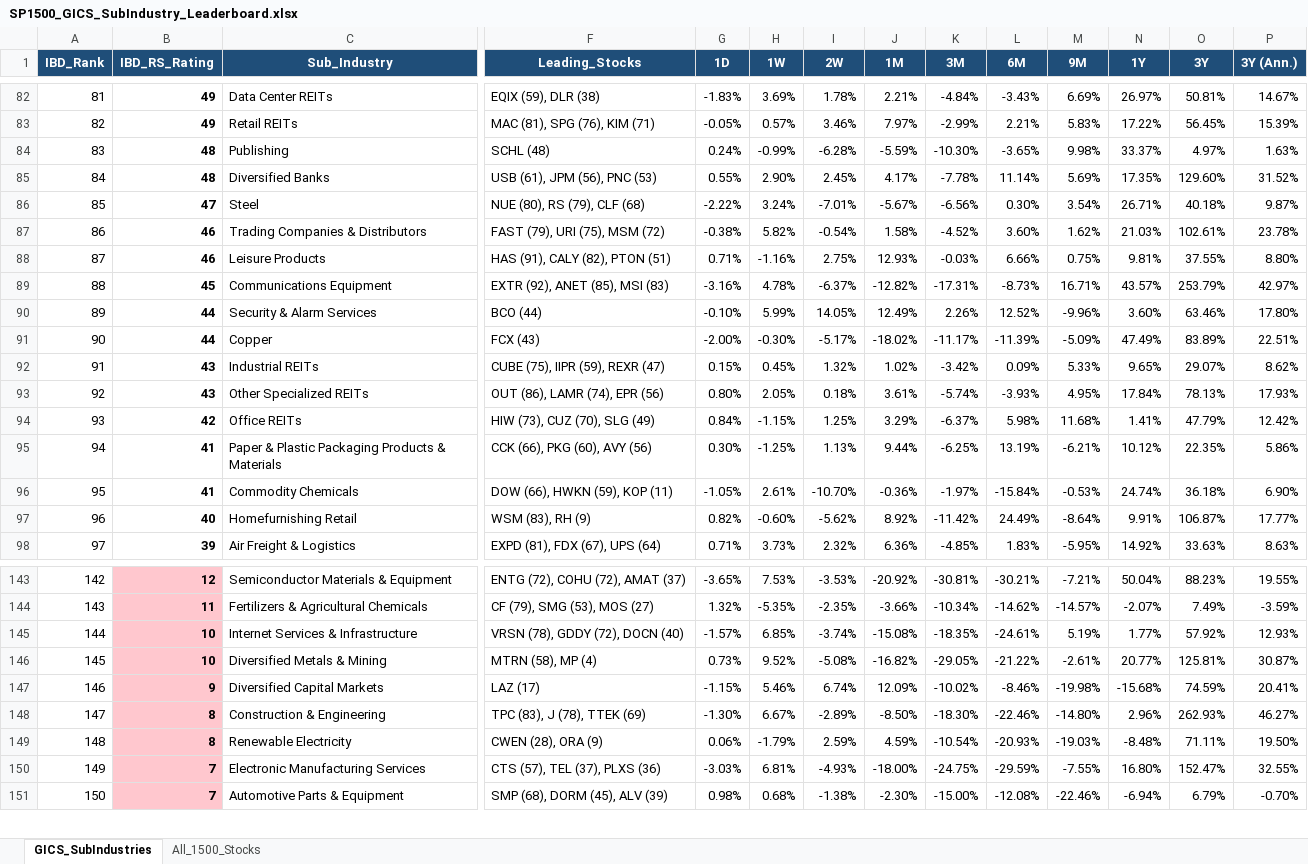
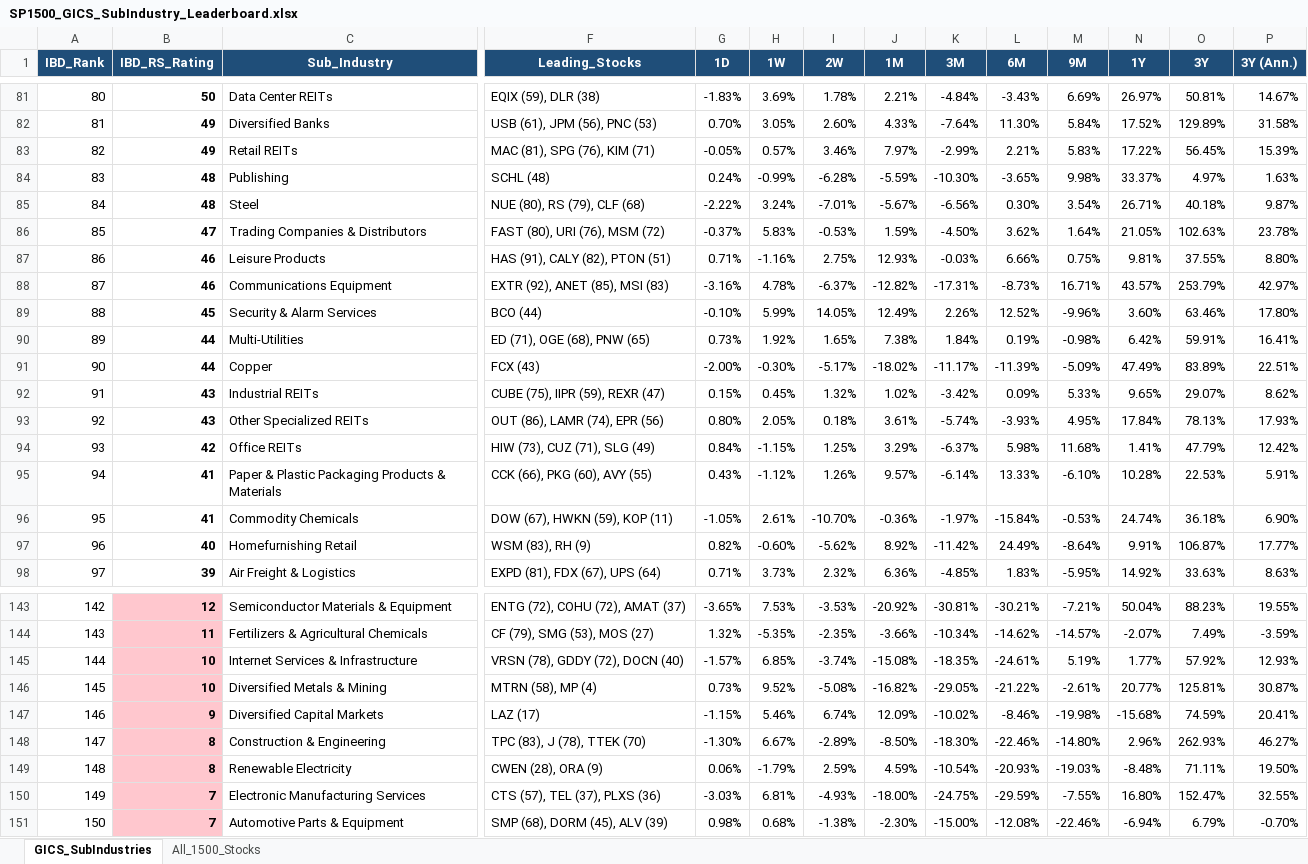
Before and after one commit to Jamesssurfer/GICS1500-Tracker, an Excel workbook: SP1500_GICS_SubIndustry_Leaderboard.xlsx, sheet GICS_SubIndustries, drawn as a sheet; only a part is shown, gaps mark what is left out; values as stored, in another font and other column widths than the file's, no borders; removed rows and columns are numbered as before the commit, all else as after; rows hold the shown columns only; the diff covers the shown part only; the diff names each change by its address in the sheet, - before the commit and + after, or states it on an @@ line.

```diff
--- a/SP1500_GICS_SubIndustry_Leaderboard.xlsx (sheet GICS_SubIndustries)
+++ b/SP1500_GICS_SubIndustry_Leaderboard.xlsx (sheet GICS_SubIndustries)
-A81 (IBD_Rank): 81
+A81 (IBD_Rank): 80
-B81 (IBD_RS_Rating): 49
+B81 (IBD_RS_Rating): 50
+row 82: 81 | 49 | Diversified Banks | USB (61), JPM (56), PNC (53) | 0.70% | 3.05% | 2.60% | 4.33% | -7.64% | 11.30% | 5.84% | 17.52% | 129.89% | 31.58%
-row 85: 84 | 48 | Diversified Banks | USB (61), JPM (56), PNC (53) | 0.55% | 2.90% | 2.45% | 4.17% | -7.78% | 11.14% | 5.69% | 17.35% | 129.60% | 31.52%
-A85 (IBD_Rank): 85
+A85 (IBD_Rank): 84
-B85 (IBD_RS_Rating): 47
+B85 (IBD_RS_Rating): 48
-row 87: 86 | 46 | Trading Companies & Distributors | FAST (79), URI (75), MSM (72) | -0.38% | 5.82% | -0.54% | 1.58% | -4.52% | 3.60% | 1.62% | 21.03% | 102.61% | 23.78%
+row 86: 85 | 47 | Trading Companies & Distributors | FAST (80), URI (76), MSM (72) | -0.37% | 5.83% | -0.53% | 1.59% | -4.50% | 3.62% | 1.64% | 21.05% | 102.63% | 23.78%
-A87 (IBD_Rank): 87
+A87 (IBD_Rank): 86
-A88 (IBD_Rank): 88
+A88 (IBD_Rank): 87
-B88 (IBD_RS_Rating): 45
+B88 (IBD_RS_Rating): 46
-A89 (IBD_Rank): 89
+A89 (IBD_Rank): 88
-B89 (IBD_RS_Rating): 44
+B89 (IBD_RS_Rating): 45
+row 90: 89 | 44 | Multi-Utilities | ED (71), OGE (68), PNW (65) | 0.73% | 1.92% | 1.65% | 7.38% | 1.84% | 0.19% | -0.98% | 6.42% | 59.91% | 16.41%
-F94 (Leading_Stocks): HIW (73), CUZ (70), SLG (49)
+F94 (Leading_Stocks): HIW (73), CUZ (71), SLG (49)
-F95 (Leading_Stocks): CCK (66), PKG (60), AVY (56)
+F95 (Leading_Stocks): CCK (66), PKG (60), AVY (55)
-G95 (1D): 0.30%
+G95 (1D): 0.43%
-H95 (1W): -1.25%
+H95 (1W): -1.12%
-I95 (2W): 1.13%
+I95 (2W): 1.26%
-J95 (1M): 9.44%
+J95 (1M): 9.57%
-K95 (3M): -6.25%
+K95 (3M): -6.14%
-L95 (6M): 13.19%
+L95 (6M): 13.33%
-M95 (9M): -6.21%
+M95 (9M): -6.10%
-N95 (1Y): 10.12%
+N95 (1Y): 10.28%
-O95 (3Y): 22.35%
+O95 (3Y): 22.53%
-P95 (3Y (Ann.)): 5.86%
+P95 (3Y (Ann.)): 5.91%
-F96 (Leading_Stocks): DOW (66), HWKN (59), KOP (11)
+F96 (Leading_Stocks): DOW (67), HWKN (59), KOP (11)
-F148 (Leading_Stocks): TPC (83), J (78), TTEK (69)
+F148 (Leading_Stocks): TPC (83), J (78), TTEK (70)
```
Also changed, not shown: 5 added rows, 6 removed rows and 272 edited cells elsewhere in this sheet, sheet All_1500_Stocks.
